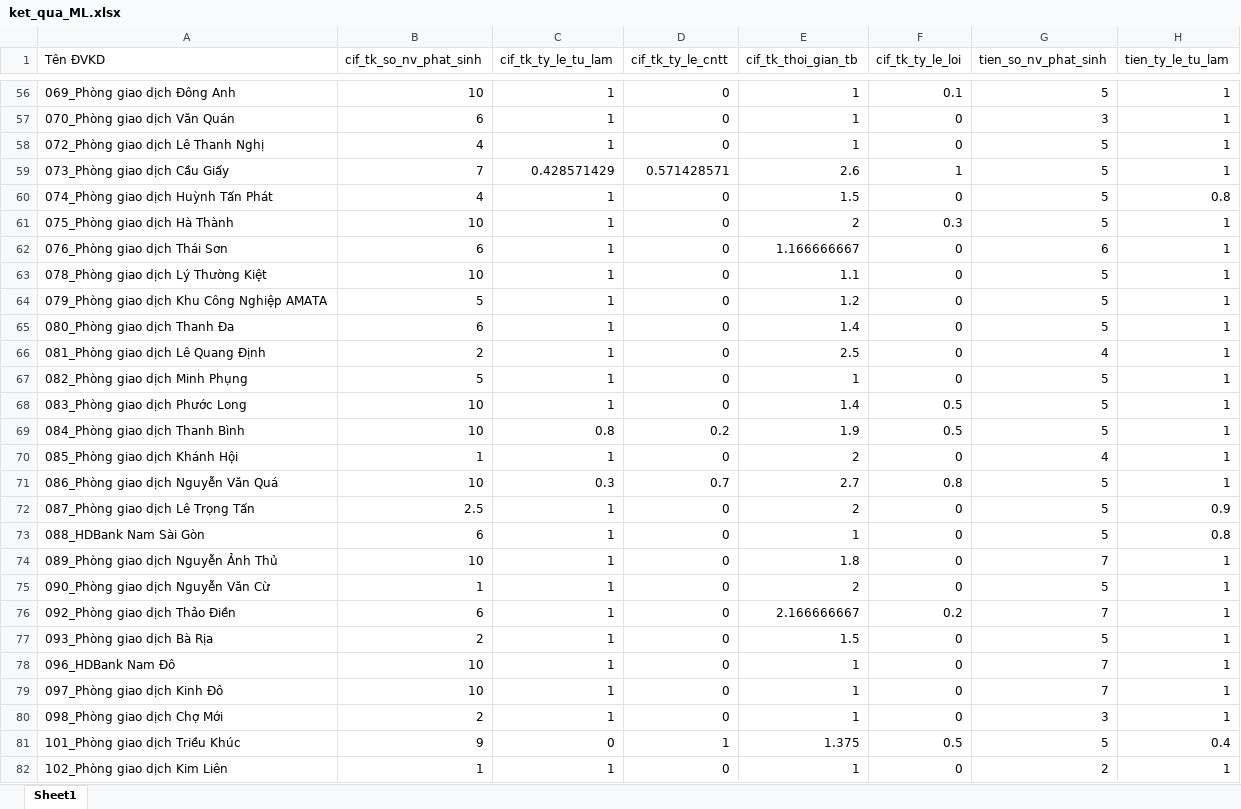
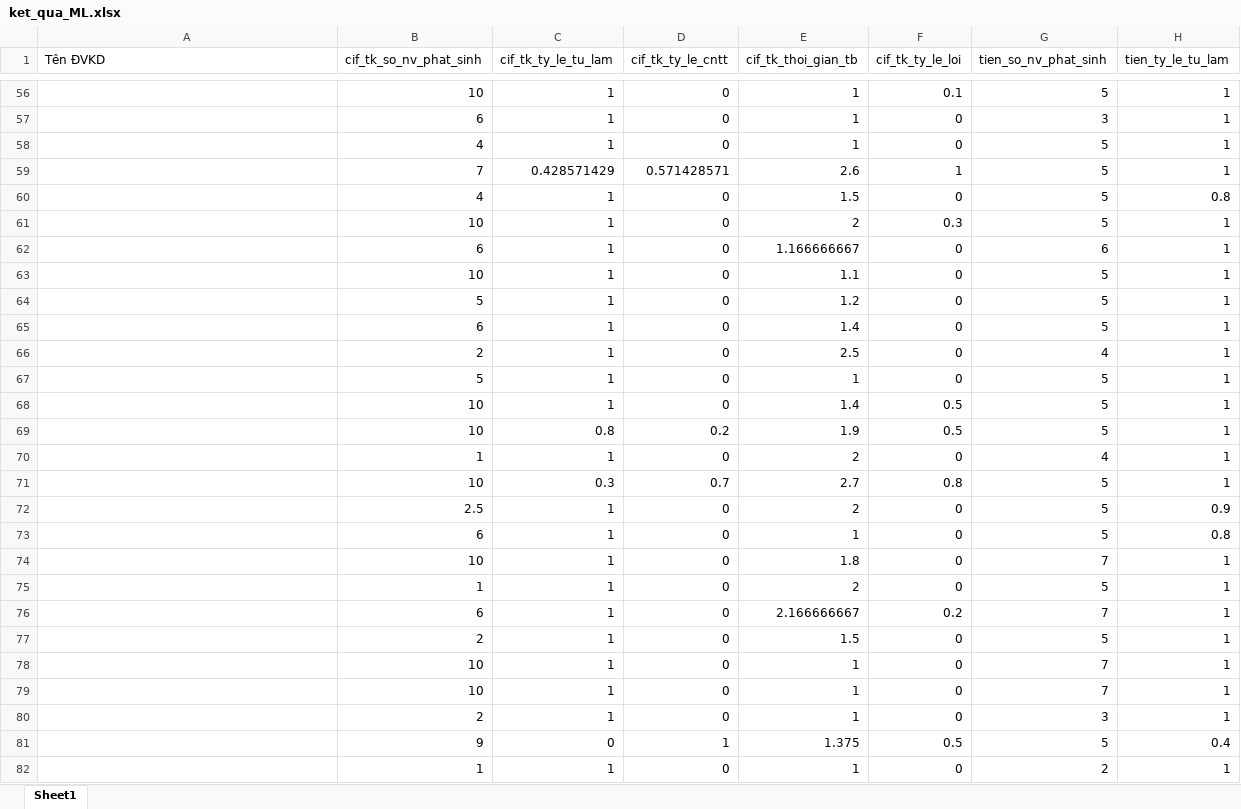
Before and after one commit to tranbichtram2005/dvk-performance-classification, an Excel workbook: ket_qua_ML.xlsx, sheet Sheet1, drawn as a sheet; only a part is shown, gaps mark what is left out; values as stored, in another font and other column widths than the file's, no borders; the diff covers the shown part only; the diff names each change by its address in the sheet, - before the commit and + after, or states it on an @@ line.

```diff
--- a/ket_qua_ML.xlsx (sheet Sheet1)
+++ b/ket_qua_ML.xlsx (sheet Sheet1)
-A56 (Tên ĐVKD): 069_Phòng giao dịch Đông Anh
+A56 (Tên ĐVKD): (empty)
-A57 (Tên ĐVKD): 070_Phòng giao dịch Văn Quán
+A57 (Tên ĐVKD): (empty)
-A58 (Tên ĐVKD): 072_Phòng giao dịch Lê Thanh Nghị
+A58 (Tên ĐVKD): (empty)
-A59 (Tên ĐVKD): 073_Phòng giao dịch Cầu Giấy
+A59 (Tên ĐVKD): (empty)
-A60 (Tên ĐVKD): 074_Phòng giao dịch Huỳnh Tấn Phát
+A60 (Tên ĐVKD): (empty)
-A61 (Tên ĐVKD): 075_Phòng giao dịch Hà Thành
+A61 (Tên ĐVKD): (empty)
-A62 (Tên ĐVKD): 076_Phòng giao dịch Thái Sơn
+A62 (Tên ĐVKD): (empty)
-A63 (Tên ĐVKD): 078_Phòng giao dịch Lý Thường Kiệt
+A63 (Tên ĐVKD): (empty)
-A64 (Tên ĐVKD): 079_Phòng giao dịch Khu Công Nghiệp AMATA
+A64 (Tên ĐVKD): (empty)
-A65 (Tên ĐVKD): 080_Phòng giao dịch Thanh Đa
+A65 (Tên ĐVKD): (empty)
-A66 (Tên ĐVKD): 081_Phòng giao dịch Lê Quang Định
+A66 (Tên ĐVKD): (empty)
-A67 (Tên ĐVKD): 082_Phòng giao dịch Minh Phụng
+A67 (Tên ĐVKD): (empty)
-A68 (Tên ĐVKD): 083_Phòng giao dịch Phước Long
+A68 (Tên ĐVKD): (empty)
-A69 (Tên ĐVKD): 084_Phòng giao dịch Thanh Bình
+A69 (Tên ĐVKD): (empty)
-A70 (Tên ĐVKD): 085_Phòng giao dịch Khánh Hội
+A70 (Tên ĐVKD): (empty)
-A71 (Tên ĐVKD): 086_Phòng giao dịch Nguyễn Văn Quá
+A71 (Tên ĐVKD): (empty)
-A72 (Tên ĐVKD): 087_Phòng giao dịch Lê Trọng Tấn
+A72 (Tên ĐVKD): (empty)
-A73 (Tên ĐVKD): 088_HDBank Nam Sài Gòn
+A73 (Tên ĐVKD): (empty)
-A74 (Tên ĐVKD): 089_Phòng giao dịch Nguyễn Ảnh Thủ
+A74 (Tên ĐVKD): (empty)
-A75 (Tên ĐVKD): 090_Phòng giao dịch Nguyễn Văn Cừ
+A75 (Tên ĐVKD): (empty)
-A76 (Tên ĐVKD): 092_Phòng giao dịch Thảo Điền
+A76 (Tên ĐVKD): (empty)
-A77 (Tên ĐVKD): 093_Phòng giao dịch Bà Rịa
+A77 (Tên ĐVKD): (empty)
-A78 (Tên ĐVKD): 096_HDBank Nam Đô
+A78 (Tên ĐVKD): (empty)
-A79 (Tên ĐVKD): 097_Phòng giao dịch Kinh Đô
+A79 (Tên ĐVKD): (empty)
-A80 (Tên ĐVKD): 098_Phòng giao dịch Chợ Mới
+A80 (Tên ĐVKD): (empty)
-A81 (Tên ĐVKD): 101_Phòng giao dịch Triều Khúc
+A81 (Tên ĐVKD): (empty)
-A82 (Tên ĐVKD): 102_Phòng giao dịch Kim Liên
+A82 (Tên ĐVKD): (empty)
```
Also changed, not shown: 277 edited cells elsewhere in this sheet, 4 other files.
